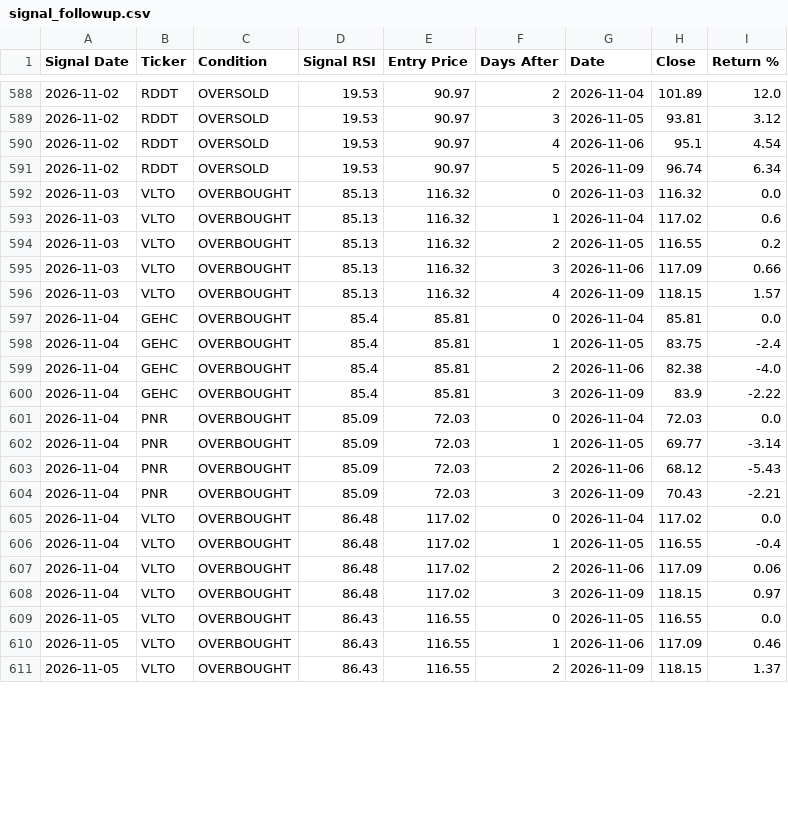
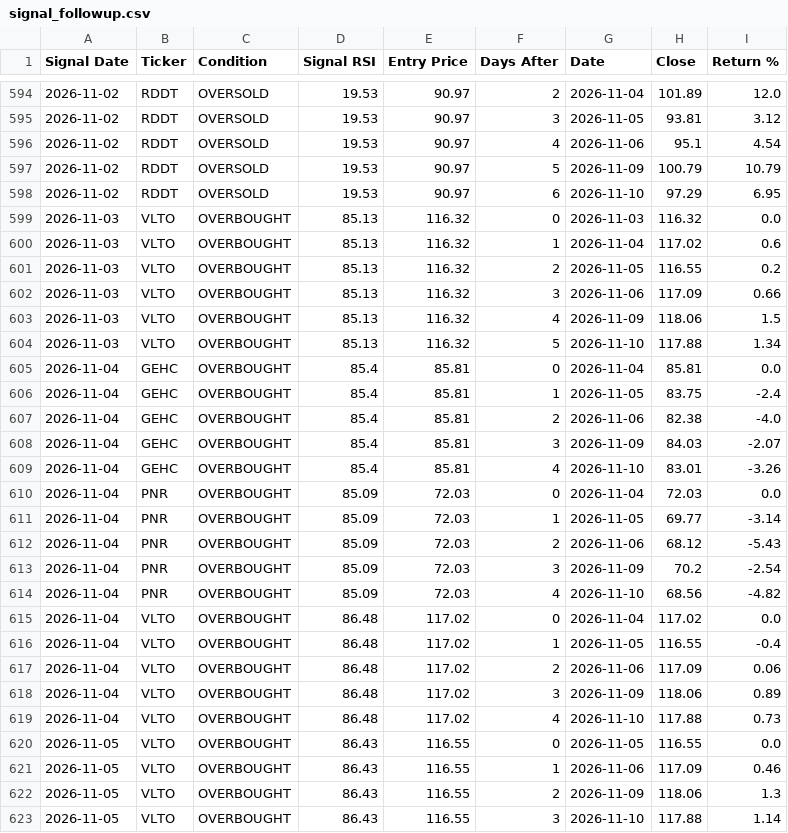
Before and after one commit to smartmoneybitesofficial-hub/rsi-scanner, a CSV file: signal_followup.csv, drawn as a sheet; only a part is shown, gaps mark what is left out; the diff covers the shown part only.

Commit message:
Update RSI signals [skip ci]

```diff
--- a/signal_followup.csv
+++ b/signal_followup.csv
@@ -590,3 +596,4 @@ Signal Date,Ticker,Condition,Signal RSI,Entry Price,Days After,Date,Close,Return
 2026-11-02,RDDT,OVERSOLD,19.53,90.97,4,2026-11-06,95.1,4.54
-2026-11-02,RDDT,OVERSOLD,19.53,90.97,5,2026-11-09,96.74,6.34
+2026-11-02,RDDT,OVERSOLD,19.53,90.97,5,2026-11-09,100.79,10.79
+2026-11-02,RDDT,OVERSOLD,19.53,90.97,6,2026-11-10,97.29,6.95
 2026-11-03,VLTO,OVERBOUGHT,85.13,116.32,0,2026-11-03,116.32,0.0
@@ -595,3 +602,4 @@ Signal Date,Ticker,Condition,Signal RSI,Entry Price,Days After,Date,Close,Return
 2026-11-03,VLTO,OVERBOUGHT,85.13,116.32,3,2026-11-06,117.09,0.66
-2026-11-03,VLTO,OVERBOUGHT,85.13,116.32,4,2026-11-09,118.15,1.57
+2026-11-03,VLTO,OVERBOUGHT,85.13,116.32,4,2026-11-09,118.06,1.5
+2026-11-03,VLTO,OVERBOUGHT,85.13,116.32,5,2026-11-10,117.88,1.34
 2026-11-04,GEHC,OVERBOUGHT,85.4,85.81,0,2026-11-04,85.81,0.0
@@ -599,3 +607,4 @@ Signal Date,Ticker,Condition,Signal RSI,Entry Price,Days After,Date,Close,Return
 2026-11-04,GEHC,OVERBOUGHT,85.4,85.81,2,2026-11-06,82.38,-4.0
-2026-11-04,GEHC,OVERBOUGHT,85.4,85.81,3,2026-11-09,83.9,-2.22
+2026-11-04,GEHC,OVERBOUGHT,85.4,85.81,3,2026-11-09,84.03,-2.07
+2026-11-04,GEHC,OVERBOUGHT,85.4,85.81,4,2026-11-10,83.01,-3.26
 2026-11-04,PNR,OVERBOUGHT,85.09,72.03,0,2026-11-04,72.03,0.0
@@ -603,3 +612,4 @@ Signal Date,Ticker,Condition,Signal RSI,Entry Price,Days After,Date,Close,Return
 2026-11-04,PNR,OVERBOUGHT,85.09,72.03,2,2026-11-06,68.12,-5.43
-2026-11-04,PNR,OVERBOUGHT,85.09,72.03,3,2026-11-09,70.43,-2.21
+2026-11-04,PNR,OVERBOUGHT,85.09,72.03,3,2026-11-09,70.2,-2.54
+2026-11-04,PNR,OVERBOUGHT,85.09,72.03,4,2026-11-10,68.56,-4.82
 2026-11-04,VLTO,OVERBOUGHT,86.48,117.02,0,2026-11-04,117.02,0.0
@@ -607,5 +617,7 @@ Signal Date,Ticker,Condition,Signal RSI,Entry Price,Days After,Date,Close,Return
 2026-11-04,VLTO,OVERBOUGHT,86.48,117.02,2,2026-11-06,117.09,0.06
-2026-11-04,VLTO,OVERBOUGHT,86.48,117.02,3,2026-11-09,118.15,0.97
+2026-11-04,VLTO,OVERBOUGHT,86.48,117.02,3,2026-11-09,118.06,0.89
+2026-11-04,VLTO,OVERBOUGHT,86.48,117.02,4,2026-11-10,117.88,0.73
 2026-11-05,VLTO,OVERBOUGHT,86.43,116.55,0,2026-11-05,116.55,0.0
 2026-11-05,VLTO,OVERBOUGHT,86.43,116.55,1,2026-11-06,117.09,0.46
-2026-11-05,VLTO,OVERBOUGHT,86.43,116.55,2,2026-11-09,118.15,1.37
+2026-11-05,VLTO,OVERBOUGHT,86.43,116.55,2,2026-11-09,118.06,1.3
+2026-11-05,VLTO,OVERBOUGHT,86.43,116.55,3,2026-11-10,117.88,1.14
```
Also changed, not shown: 7 added rows and 16 edited cells elsewhere in this file.
